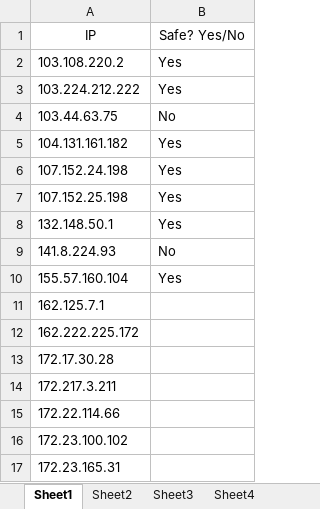
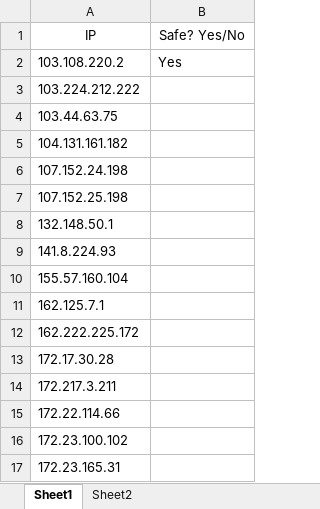
Before and after one commit to jas0670/python-ip-checker, an Excel workbook: example_testfile.xlsx, sheet Sheet1, drawn as a sheet; only a part is shown; values as stored, in another font and other column widths than the file's, no borders; the diff names each change by its address in the sheet, - before the commit and + after, or states it on an @@ line.

```diff
--- a/example_testfile.xlsx (sheet Sheet1)
+++ b/example_testfile.xlsx (sheet Sheet1)
-sheet tab: Sheet3
-sheet tab: Sheet4
-B3 (Safe? Yes/No): Yes
+B3 (Safe? Yes/No): (empty)
-B4 (Safe? Yes/No): No
+B4 (Safe? Yes/No): (empty)
-B5:B8 (Safe? Yes/No): Yes
+B5:B8 (Safe? Yes/No): (empty)
-B9 (Safe? Yes/No): No
+B9 (Safe? Yes/No): (empty)
-B10 (Safe? Yes/No): Yes
+B10 (Safe? Yes/No): (empty)
```
Also changed, not shown: sheet Sheet2, 1 other file.
